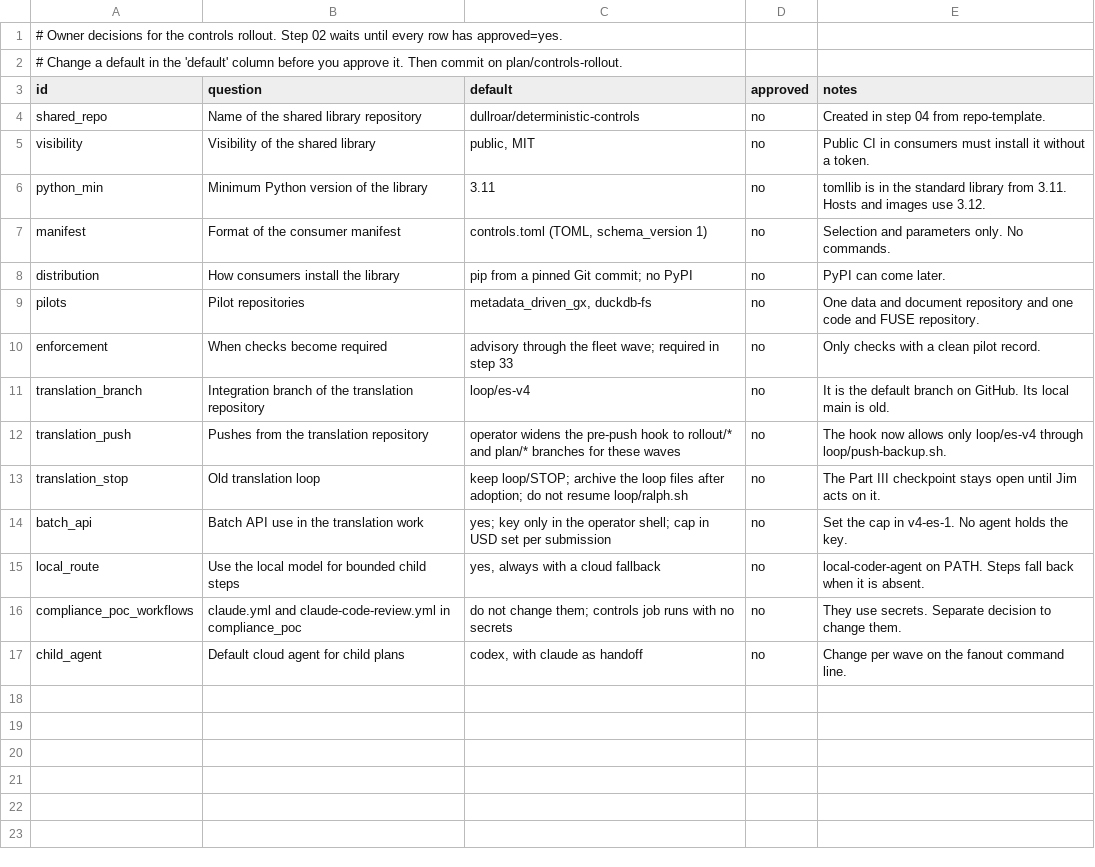
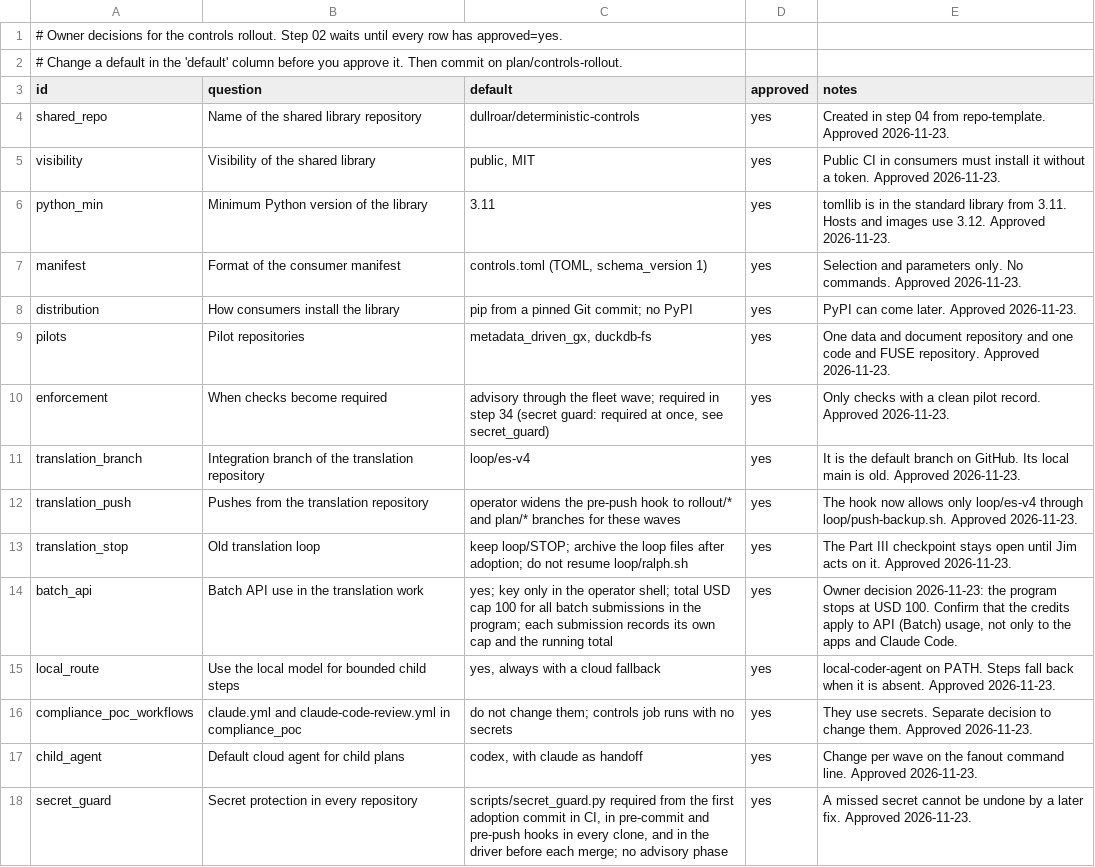
Before and after one commit to dullroar/ralph-looper, a TSV file: plans/controls-rollout/decisions.tsv, drawn as a sheet.

```diff
--- a/plans/controls-rollout/decisions.tsv
+++ b/plans/controls-rollout/decisions.tsv
@@ -3,15 +3,16 @@
 id	question	default	approved	notes
-shared_repo	Name of the shared library repository	dullroar/deterministic-controls	no	Created in step 04 from repo-template.
-visibility	Visibility of the shared library	public, MIT	no	Public CI in consumers must install it without a token.
-python_min	Minimum Python version of the library	3.11	no	tomllib is in the standard library from 3.11. Hosts and images use 3.12.
-manifest	Format of the consumer manifest	controls.toml (TOML, schema_version 1)	no	Selection and parameters only. No commands.
-distribution	How consumers install the library	pip from a pinned Git commit; no PyPI	no	PyPI can come later.
-pilots	Pilot repositories	metadata_driven_gx, duckdb-fs	no	One data and document repository and one code and FUSE repository.
-enforcement	When checks become required	advisory through the fleet wave; required in step 33	no	Only checks with a clean pilot record.
-translation_branch	Integration branch of the translation repository	loop/es-v4	no	It is the default branch on GitHub. Its local main is old.
-translation_push	Pushes from the translation repository	operator widens the pre-push hook to rollout/* and plan/* branches for these waves	no	The hook now allows only loop/es-v4 through loop/push-backup.sh.
-translation_stop	Old translation loop	keep loop/STOP; archive the loop files after adoption; do not resume loop/ralph.sh	no	The Part III checkpoint stays open until Jim acts on it.
-batch_api	Batch API use in the translation work	yes; key only in the operator shell; cap in USD set per submission	no	Set the cap in v4-es-1. No agent holds the key.
-local_route	Use the local model for bounded child steps	yes, always with a cloud fallback	no	local-coder-agent on PATH. Steps fall back when it is absent.
-compliance_poc_workflows	claude.yml and claude-code-review.yml in compliance_poc	do not change them; controls job runs with no secrets	no	They use secrets. Separate decision to change them.
-child_agent	Default cloud agent for child plans	codex, with claude as handoff	no	Change per wave on the fanout command line.
+shared_repo	Name of the shared library repository	dullroar/deterministic-controls	yes	Created in step 04 from repo-template. Approved 2026-11-23.
+visibility	Visibility of the shared library	public, MIT	yes	Public CI in consumers must install it without a token. Approved 2026-11-23.
+python_min	Minimum Python version of the library	3.11	yes	tomllib is in the standard library from 3.11. Hosts and images use 3.12. Approved 2026-11-23.
+manifest	Format of the consumer manifest	controls.toml (TOML, schema_version 1)	yes	Selection and parameters only. No commands. Approved 2026-11-23.
+distribution	How consumers install the library	pip from a pinned Git commit; no PyPI	yes	PyPI can come later. Approved 2026-11-23.
+pilots	Pilot repositories	metadata_driven_gx, duckdb-fs	yes	One data and document repository and one code and FUSE repository. Approved 2026-11-23.
+enforcement	When checks become required	advisory through the fleet wave; required in step 34 (secret guard: required at once, see secret_guard)	yes	Only checks with a clean pilot record. Approved 2026-11-23.
+translation_branch	Integration branch of the translation repository	loop/es-v4	yes	It is the default branch on GitHub. Its local main is old. Approved 2026-11-23.
+translation_push	Pushes from the translation repository	operator widens the pre-push hook to rollout/* and plan/* branches for these waves	yes	The hook now allows only loop/es-v4 through loop/push-backup.sh. Approved 2026-11-23.
+translation_stop	Old translation loop	keep loop/STOP; archive the loop files after adoption; do not resume loop/ralph.sh	yes	The Part III checkpoint stays open until Jim acts on it. Approved 2026-11-23.
+batch_api	Batch API use in the translation work	yes; key only in the operator shell; total USD cap 100 for all batch submissions in the program; each submission records its own cap and the running total	yes	Owner decision 2026-11-23: the program stops at USD 100. Confirm that the credits apply to API (Batch) usage, not only to the apps and Claude Code.
+local_route	Use the local model for bounded child steps	yes, always with a cloud fallback	yes	local-coder-agent on PATH. Steps fall back when it is absent. Approved 2026-11-23.
+compliance_poc_workflows	claude.yml and claude-code-review.yml in compliance_poc	do not change them; controls job runs with no secrets	yes	They use secrets. Separate decision to change them. Approved 2026-11-23.
+child_agent	Default cloud agent for child plans	codex, with claude as handoff	yes	Change per wave on the fanout command line. Approved 2026-11-23.
+secret_guard	Secret protection in every repository	scripts/secret_guard.py required from the first adoption commit in CI, in pre-commit and pre-push hooks in every clone, and in the driver before each merge; no advisory phase	yes	A missed secret cannot be undone by a later fix. Approved 2026-11-23.
```
Also changed, not shown: 14 other files.
